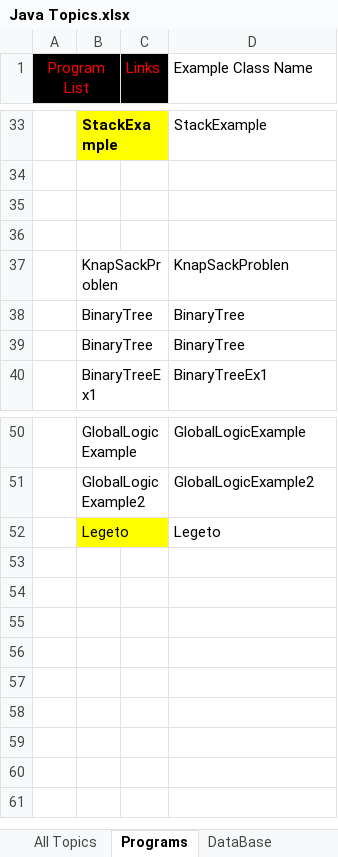
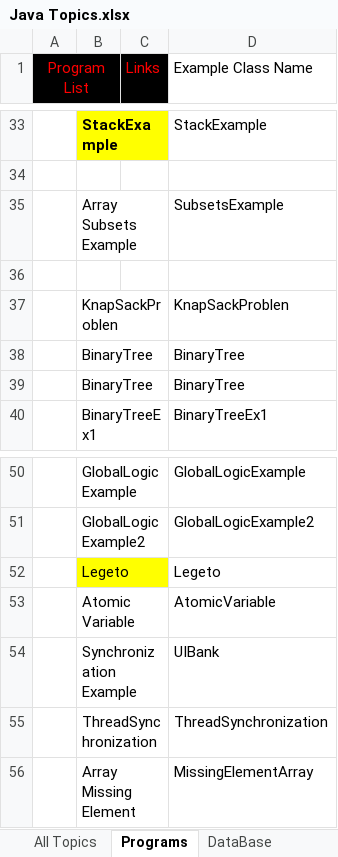
Before and after one commit to intelliplanner/JavaNotes, an Excel workbook: Java Topics.xlsx, sheet Programs, drawn as a sheet; only a part is shown, gaps mark what is left out; values as stored, in another font and other column widths than the file's, no borders; the diff names each change by its address in the sheet, - before the commit and + after, or states it on an @@ line.

```diff
--- a/Java Topics.xlsx (sheet Programs)
+++ b/Java Topics.xlsx (sheet Programs)
-row 35: (empty)
+row 35:  | Array Subsets Example |  | SubsetsExample
+row 53:  | Atomic Variable |  | AtomicVariable
+row 54:  | Synchronization Example |  | UIBank
+row 55:  | ThreadSynchronization |  | ThreadSynchronization
+row 56:  | Array Missing Element |  | MissingElementArray
```
Also changed, not shown: sheet Youtube Link, 4 other files.
